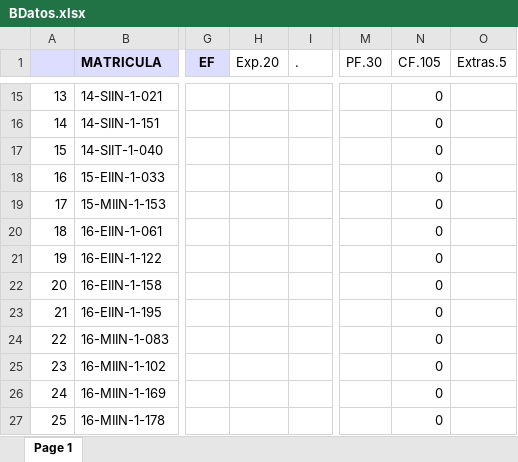
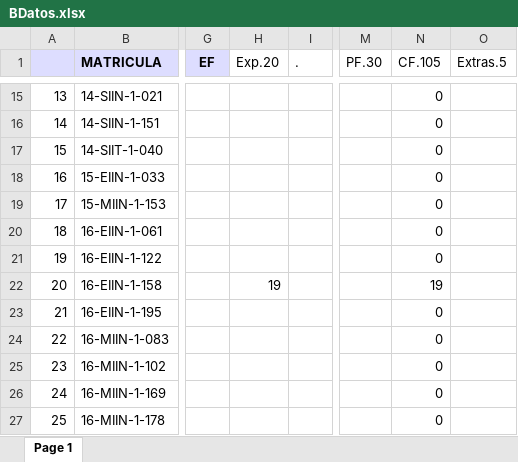
Before and after one commit to sgermosen/DocumentosUniversitarios, an Excel workbook: OYM/_DocumentosComunes/BDatos.xlsx, sheet Page 1, drawn as a sheet; only a part is shown, gaps mark what is left out; values as stored, in another font and other column widths than the file's, no borders; the diff names each change by its address in the sheet, - before the commit and + after, or states it on an @@ line.

Commit message:
:D

```diff
--- a/OYM/_DocumentosComunes/BDatos.xlsx (sheet Page 1)
+++ b/OYM/_DocumentosComunes/BDatos.xlsx (sheet Page 1)
-H22 (Exp.20): (empty)
+H22 (Exp.20): 19
-N22 (CF.105): 0
+N22 (CF.105): 19
```
